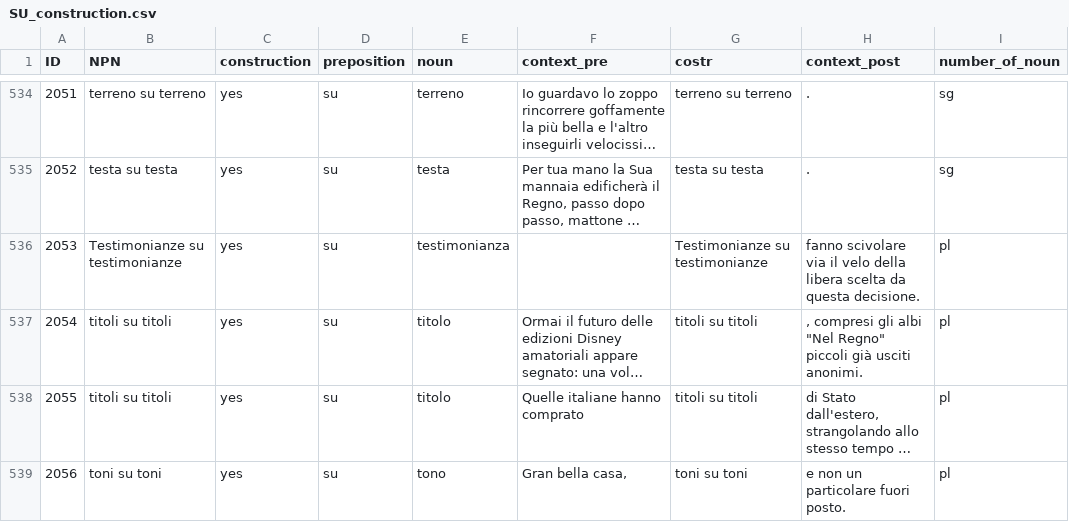
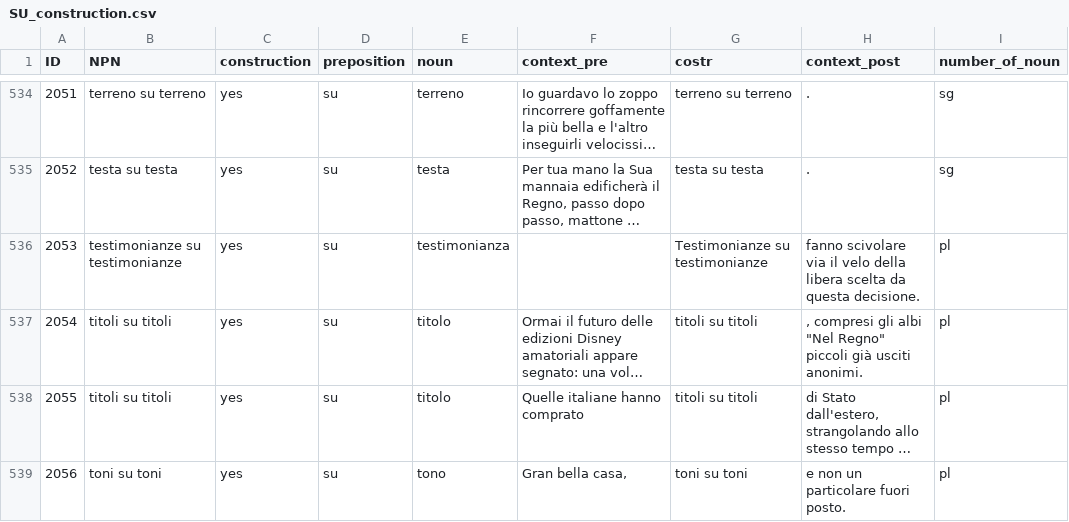
Before and after one commit to GretaGorzoni00/NPN_dataset, a CSV file: data/SU_construction.csv, drawn as a sheet; only a part is shown, gaps mark what is left out; long unchanged cells end in …; the diff covers the shown part only; the diff names each change by its address in the sheet, - before the commit and + after, or states it on an @@ line.

```diff
--- a/data/SU_construction.csv
+++ b/data/SU_construction.csv
-B536 (NPN): Testimonianze su testimonianze
+B536 (NPN): testimonianze su testimonianze
```
Also changed, not shown: 40 edited cells elsewhere in this file, CORIS_annotato_add.csv, CORIS_annotato_extra.csv, 3 other files.
